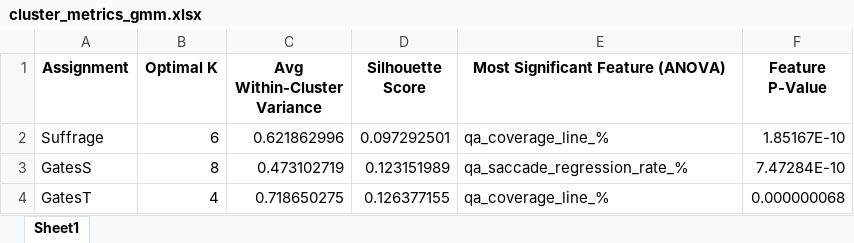
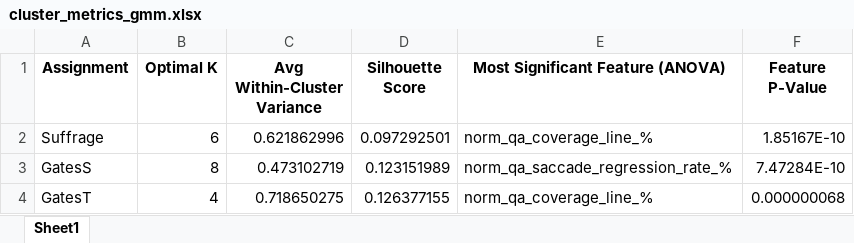
Before and after one commit to edavalosanaya/LLMsAsEducationalAnalysts, an Excel workbook: data/output/cluster_metrics_gmm.xlsx, sheet Sheet1, drawn as a sheet; values as stored, in another font and other column widths than the file's, no borders; the diff names each change by its address in the sheet, - before the commit and + after, or states it on an @@ line.

```diff
--- a/data/output/cluster_metrics_gmm.xlsx (sheet Sheet1)
+++ b/data/output/cluster_metrics_gmm.xlsx (sheet Sheet1)
-E2 (Most Significant Feature (ANOVA)): qa_coverage_line_%
+E2 (Most Significant Feature (ANOVA)): norm_qa_coverage_line_%
-E3 (Most Significant Feature (ANOVA)): qa_saccade_regression_rate_%
+E3 (Most Significant Feature (ANOVA)): norm_qa_saccade_regression_rate_%
-E4 (Most Significant Feature (ANOVA)): qa_coverage_line_%
+E4 (Most Significant Feature (ANOVA)): norm_qa_coverage_line_%
```
Also changed, not shown: data/output/cluster_metrics_dbscan.xlsx, data/output/cluster_metrics_dendrogram.xlsx, 15 other files.
